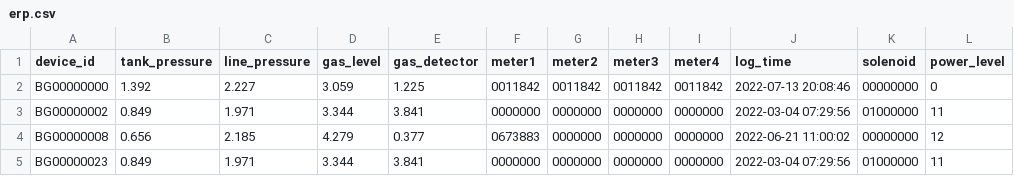
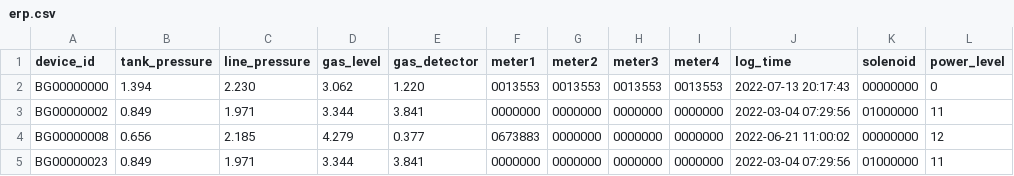
Before and after one commit to lifemedlink/brightgas_erp, a CSV file: erp.csv, drawn as a sheet; only a part is shown; the diff names each change by its address in the sheet, - before the commit and + after, or states it on an @@ line.

Commit message:
erp file on 2022-07-13 20:20:01

```diff
--- a/erp.csv
+++ b/erp.csv
-B2 (tank_pressure): 1.392
+B2 (tank_pressure): 1.394
-C2 (line_pressure): 2.227
+C2 (line_pressure): 2.230
-D2 (gas_level): 3.059
+D2 (gas_level): 3.062
-E2 (gas_detector): 1.225
+E2 (gas_detector): 1.220
-F2 (meter1): 0011842
+F2 (meter1): 0013553
-G2 (meter2): 0011842
+G2 (meter2): 0013553
-H2 (meter3): 0011842
+H2 (meter3): 0013553
-I2 (meter4): 0011842
+I2 (meter4): 0013553
-J2 (log_time): 2022-07-13 20:08:46
+J2 (log_time): 2022-07-13 20:17:43
```
